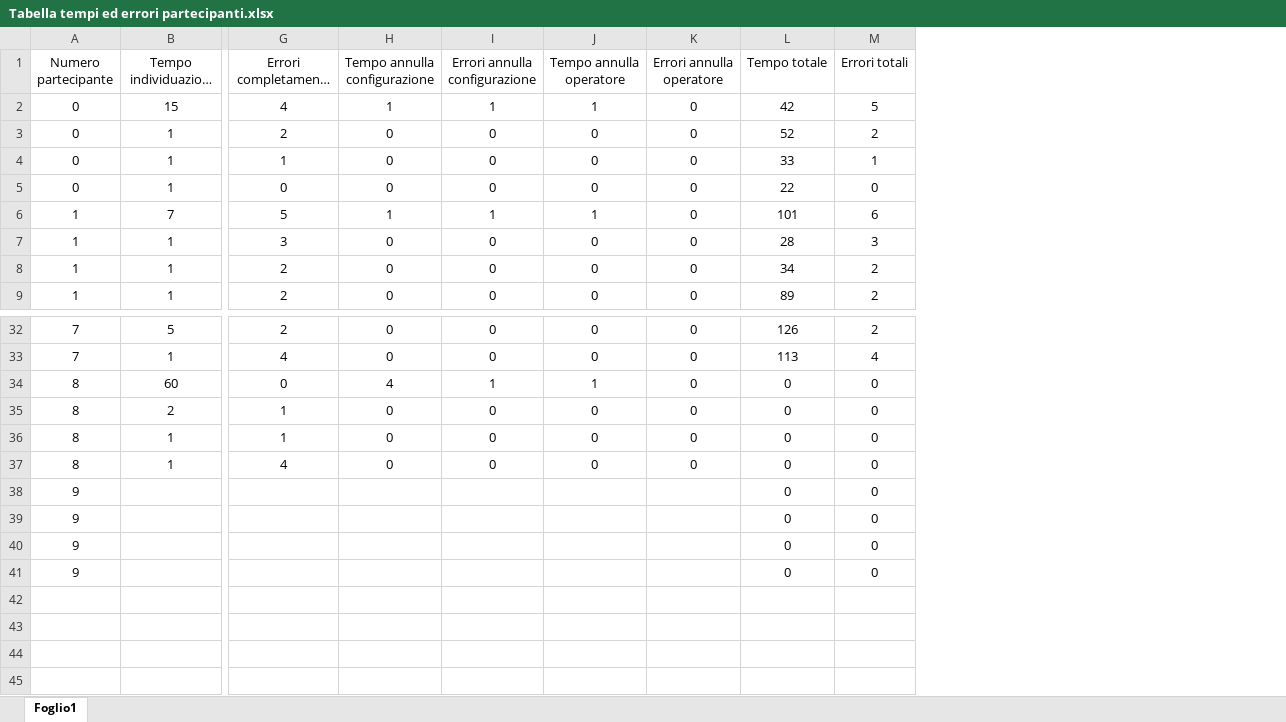
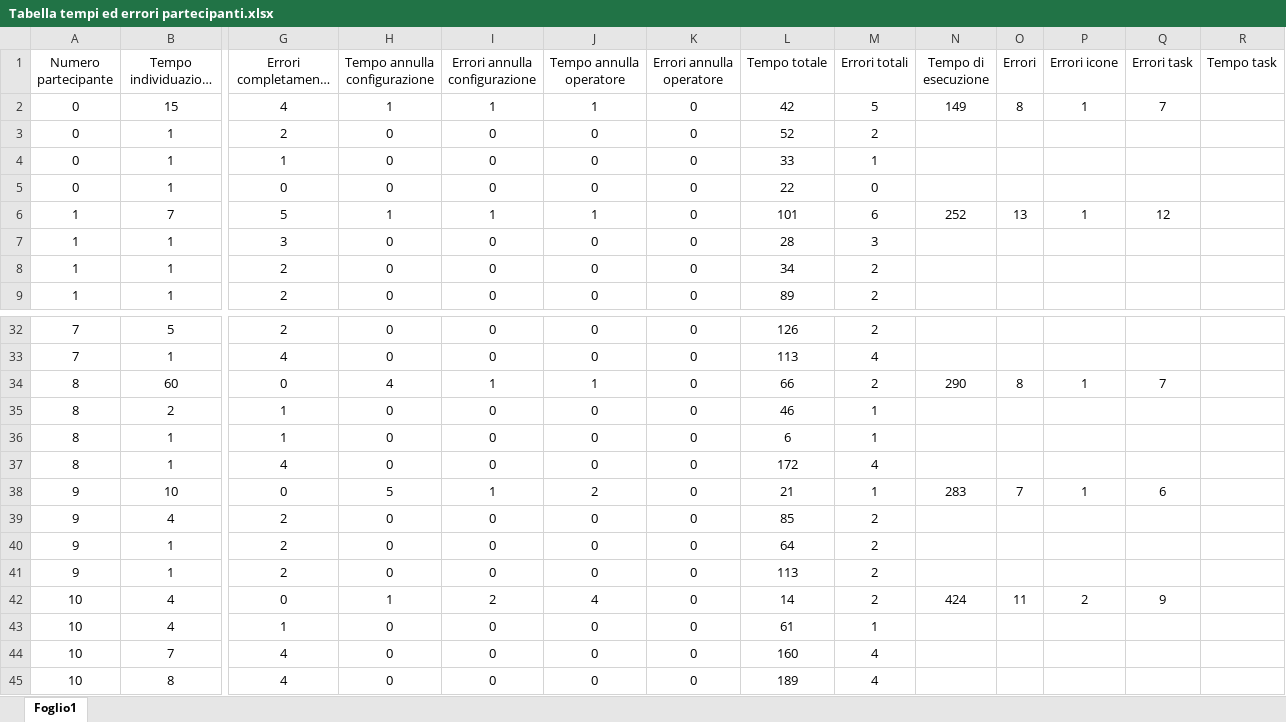
Before and after one commit to r-gesumaria/ProgettoDSML, an Excel workbook: Tabella tempi ed errori partecipanti.xlsx, sheet Foglio1, drawn as a sheet; only a part is shown, gaps mark what is left out; long unchanged cells end in …; values as stored, in another font and other column widths than the file's, no borders; charts and pictures not drawn; removed rows and columns are numbered as before the commit, all else as after; rows hold the shown columns only; the diff names each change by its address in the sheet, - before the commit and + after, or states it on an @@ line.

```diff
--- a/Tabella tempi ed errori partecipanti.xlsx (sheet Foglio1)
+++ b/Tabella tempi ed errori partecipanti.xlsx (sheet Foglio1)
+column N (Tempo di esecuzione), rows 2-6: 149 |  |  |  | 252; row 34: 290
+column O (Errori), rows 2-6: 8 |  |  |  | 13; row 34: 8
+column P (Errori icone), rows 2-6: 1 |  |  |  | 1; row 34: 1
+column Q (Errori task), rows 2-6: 7 |  |  |  | 12; row 34: 7
+column R (Tempo task), empty
-L34 (Tempo totale): 0
+L34 (Tempo totale): 66
-M34 (Errori totali): 0
+M34 (Errori totali): 2
-L35 (Tempo totale): 0
+L35 (Tempo totale): 46
-M35:M36 (Errori totali): 0
+M35:M36 (Errori totali): 1
-L36 (Tempo totale): 0
+L36 (Tempo totale): 6
-L37 (Tempo totale): 0
+L37 (Tempo totale): 172
-M37 (Errori totali): 0
+M37 (Errori totali): 4
-row 38: 9 |  |  |  |  |  |  | 0 | 0
-row 39: 9 |  |  |  |  |  |  | 0 | 0
-row 40: 9 |  |  |  |  |  |  | 0 | 0
-row 41: 9 |  |  |  |  |  |  | 0 | 0
+row 38: 9 | 10 | 0 | 5 | 1 | 2 | 0 | 21 | 1 | 283 | 7 | 1 | 6
+row 39: 9 | 4 | 2 | 0 | 0 | 0 | 0 | 85 | 2
+row 40: 9 | 1 | 2 | 0 | 0 | 0 | 0 | 64 | 2
+row 41: 9 | 1 | 2 | 0 | 0 | 0 | 0 | 113 | 2
+row 42: 10 | 4 | 0 | 1 | 2 | 4 | 0 | 14 | 2 | 424 | 11 | 2 | 9
+row 43: 10 | 4 | 1 | 0 | 0 | 0 | 0 | 61 | 1
+row 44: 10 | 7 | 4 | 0 | 0 | 0 | 0 | 160 | 4
+row 45: 10 | 8 | 4 | 0 | 0 | 0 | 0 | 189 | 4
```
Also changed, not shown: charts or pictures, 7 other files.
